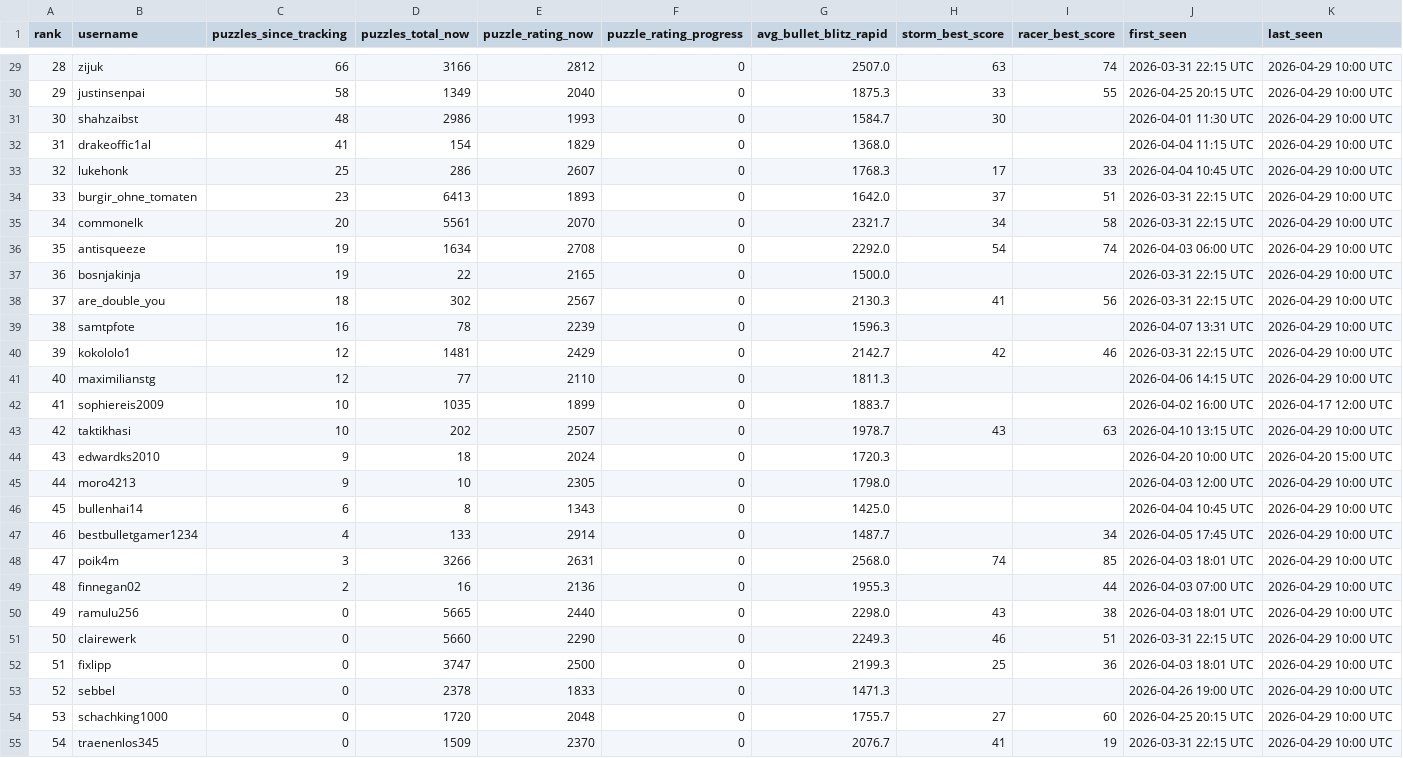
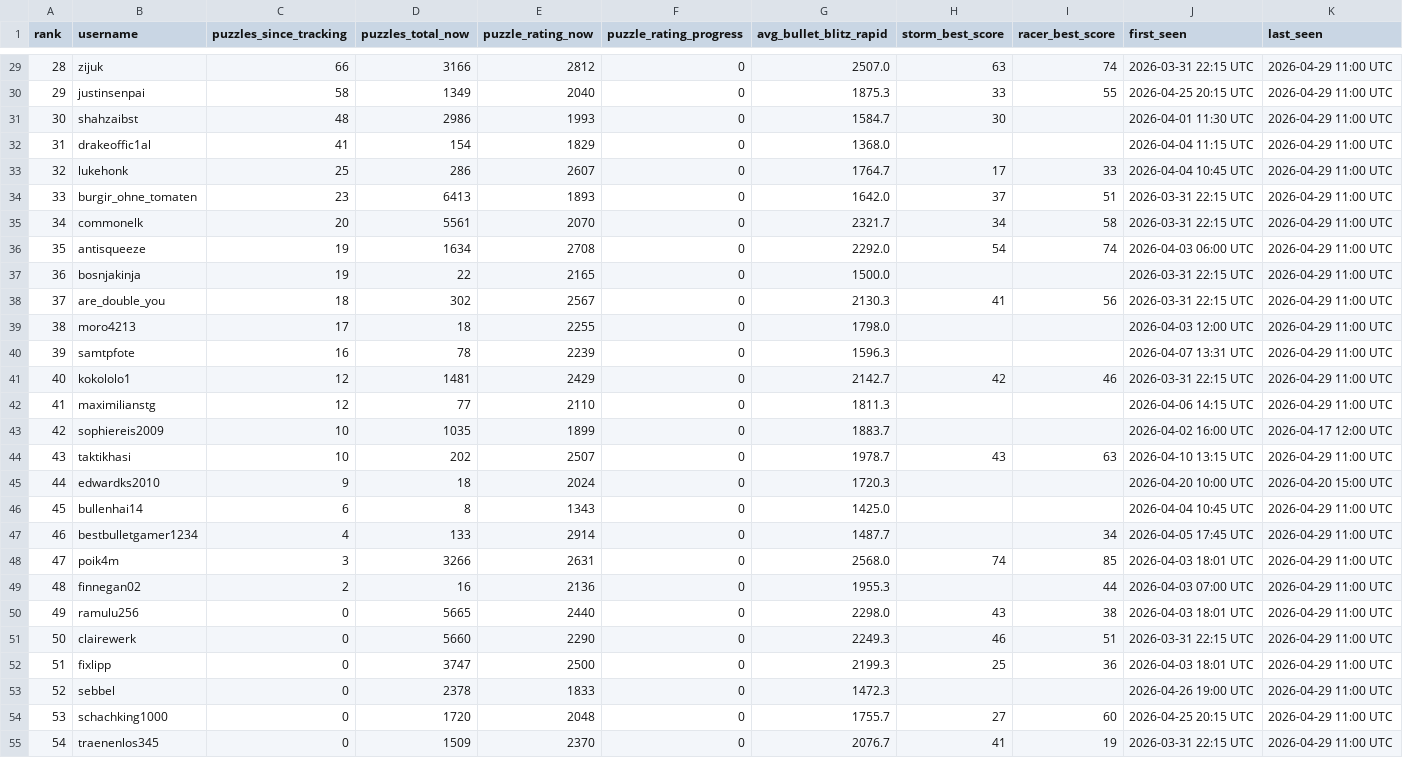
Before and after one commit to hsjAlex/TactikSpektakel, a CSV file: data/leaderboard.csv, drawn as a sheet; only a part is shown, gaps mark what is left out; the diff covers the shown part only.

```diff
--- a/data/leaderboard.csv
+++ b/data/leaderboard.csv
@@ -29,27 +29,27 @@ rank,username,puzzles_since_tracking,puzzles_total_now,puzzle_rating_now,puzzle_
-28,zijuk,66,3166,2812,0,2507.0,63,74,2026-03-31 22:15 UTC,2026-04-29 10:00 UTC
-29,justinsenpai,58,1349,2040,0,1875.3,33,55,2026-04-25 20:15 UTC,2026-04-29 10:00 UTC
-30,shahzaibst,48,2986,1993,0,1584.7,30,,2026-04-01 11:30 UTC,2026-04-29 10:00 UTC
-31,drakeoffic1al,41,154,1829,0,1368.0,,,2026-04-04 11:15 UTC,2026-04-29 10:00 UTC
-32,lukehonk,25,286,2607,0,1768.3,17,33,2026-04-04 10:45 UTC,2026-04-29 10:00 UTC
-33,burgir_ohne_tomaten,23,6413,1893,0,1642.0,37,51,2026-03-31 22:15 UTC,2026-04-29 10:00 UTC
-34,commonelk,20,5561,2070,0,2321.7,34,58,2026-03-31 22:15 UTC,2026-04-29 10:00 UTC
-35,antisqueeze,19,1634,2708,0,2292.0,54,74,2026-04-03 06:00 UTC,2026-04-29 10:00 UTC
-36,bosnjakinja,19,22,2165,0,1500.0,,,2026-03-31 22:15 UTC,2026-04-29 10:00 UTC
-37,are_double_you,18,302,2567,0,2130.3,41,56,2026-03-31 22:15 UTC,2026-04-29 10:00 UTC
-38,samtpfote,16,78,2239,0,1596.3,,,2026-04-07 13:31 UTC,2026-04-29 10:00 UTC
-39,kokololo1,12,1481,2429,0,2142.7,42,46,2026-03-31 22:15 UTC,2026-04-29 10:00 UTC
-40,maximilianstg,12,77,2110,0,1811.3,,,2026-04-06 14:15 UTC,2026-04-29 10:00 UTC
-41,sophiereis2009,10,1035,1899,0,1883.7,,,2026-04-02 16:00 UTC,2026-04-17 12:00 UTC
-42,taktikhasi,10,202,2507,0,1978.7,43,63,2026-04-10 13:15 UTC,2026-04-29 10:00 UTC
-43,edwardks2010,9,18,2024,0,1720.3,,,2026-04-20 10:00 UTC,2026-04-20 15:00 UTC
-44,moro4213,9,10,2305,0,1798.0,,,2026-04-03 12:00 UTC,2026-04-29 10:00 UTC
-45,bullenhai14,6,8,1343,0,1425.0,,,2026-04-04 10:45 UTC,2026-04-29 10:00 UTC
-46,bestbulletgamer1234,4,133,2914,0,1487.7,,34,2026-04-05 17:45 UTC,2026-04-29 10:00 UTC
-47,poik4m,3,3266,2631,0,2568.0,74,85,2026-04-03 18:01 UTC,2026-04-29 10:00 UTC
-48,finnegan02,2,16,2136,0,1955.3,,44,2026-04-03 07:00 UTC,2026-04-29 10:00 UTC
-49,ramulu256,0,5665,2440,0,2298.0,43,38,2026-04-03 18:01 UTC,2026-04-29 10:00 UTC
-50,clairewerk,0,5660,2290,0,2249.3,46,51,2026-03-31 22:15 UTC,2026-04-29 10:00 UTC
-51,fixlipp,0,3747,2500,0,2199.3,25,36,2026-04-03 18:01 UTC,2026-04-29 10:00 UTC
-52,sebbel,0,2378,1833,0,1471.3,,,2026-04-26 19:00 UTC,2026-04-29 10:00 UTC
-53,schachking1000,0,1720,2048,0,1755.7,27,60,2026-04-25 20:15 UTC,2026-04-29 10:00 UTC
-54,traenenlos345,0,1509,2370,0,2076.7,41,19,2026-03-31 22:15 UTC,2026-04-29 10:00 UTC
+28,zijuk,66,3166,2812,0,2507.0,63,74,2026-03-31 22:15 UTC,2026-04-29 11:00 UTC
+29,justinsenpai,58,1349,2040,0,1875.3,33,55,2026-04-25 20:15 UTC,2026-04-29 11:00 UTC
+30,shahzaibst,48,2986,1993,0,1584.7,30,,2026-04-01 11:30 UTC,2026-04-29 11:00 UTC
+31,drakeoffic1al,41,154,1829,0,1368.0,,,2026-04-04 11:15 UTC,2026-04-29 11:00 UTC
+32,lukehonk,25,286,2607,0,1764.7,17,33,2026-04-04 10:45 UTC,2026-04-29 11:00 UTC
+33,burgir_ohne_tomaten,23,6413,1893,0,1642.0,37,51,2026-03-31 22:15 UTC,2026-04-29 11:00 UTC
+34,commonelk,20,5561,2070,0,2321.7,34,58,2026-03-31 22:15 UTC,2026-04-29 11:00 UTC
+35,antisqueeze,19,1634,2708,0,2292.0,54,74,2026-04-03 06:00 UTC,2026-04-29 11:00 UTC
+36,bosnjakinja,19,22,2165,0,1500.0,,,2026-03-31 22:15 UTC,2026-04-29 11:00 UTC
+37,are_double_you,18,302,2567,0,2130.3,41,56,2026-03-31 22:15 UTC,2026-04-29 11:00 UTC
+38,moro4213,17,18,2255,0,1798.0,,,2026-04-03 12:00 UTC,2026-04-29 11:00 UTC
+39,samtpfote,16,78,2239,0,1596.3,,,2026-04-07 13:31 UTC,2026-04-29 11:00 UTC
+40,kokololo1,12,1481,2429,0,2142.7,42,46,2026-03-31 22:15 UTC,2026-04-29 11:00 UTC
+41,maximilianstg,12,77,2110,0,1811.3,,,2026-04-06 14:15 UTC,2026-04-29 11:00 UTC
+42,sophiereis2009,10,1035,1899,0,1883.7,,,2026-04-02 16:00 UTC,2026-04-17 12:00 UTC
+43,taktikhasi,10,202,2507,0,1978.7,43,63,2026-04-10 13:15 UTC,2026-04-29 11:00 UTC
+44,edwardks2010,9,18,2024,0,1720.3,,,2026-04-20 10:00 UTC,2026-04-20 15:00 UTC
+45,bullenhai14,6,8,1343,0,1425.0,,,2026-04-04 10:45 UTC,2026-04-29 11:00 UTC
+46,bestbulletgamer1234,4,133,2914,0,1487.7,,34,2026-04-05 17:45 UTC,2026-04-29 11:00 UTC
+47,poik4m,3,3266,2631,0,2568.0,74,85,2026-04-03 18:01 UTC,2026-04-29 11:00 UTC
+48,finnegan02,2,16,2136,0,1955.3,,44,2026-04-03 07:00 UTC,2026-04-29 11:00 UTC
+49,ramulu256,0,5665,2440,0,2298.0,43,38,2026-04-03 18:01 UTC,2026-04-29 11:00 UTC
+50,clairewerk,0,5660,2290,0,2249.3,46,51,2026-03-31 22:15 UTC,2026-04-29 11:00 UTC
+51,fixlipp,0,3747,2500,0,2199.3,25,36,2026-04-03 18:01 UTC,2026-04-29 11:00 UTC
+52,sebbel,0,2378,1833,0,1472.3,,,2026-04-26 19:00 UTC,2026-04-29 11:00 UTC
+53,schachking1000,0,1720,2048,0,1755.7,27,60,2026-04-25 20:15 UTC,2026-04-29 11:00 UTC
+54,traenenlos345,0,1509,2370,0,2076.7,41,19,2026-03-31 22:15 UTC,2026-04-29 11:00 UTC
```
Also changed, not shown: 50 edited cells elsewhere in this file, 1 other file.
